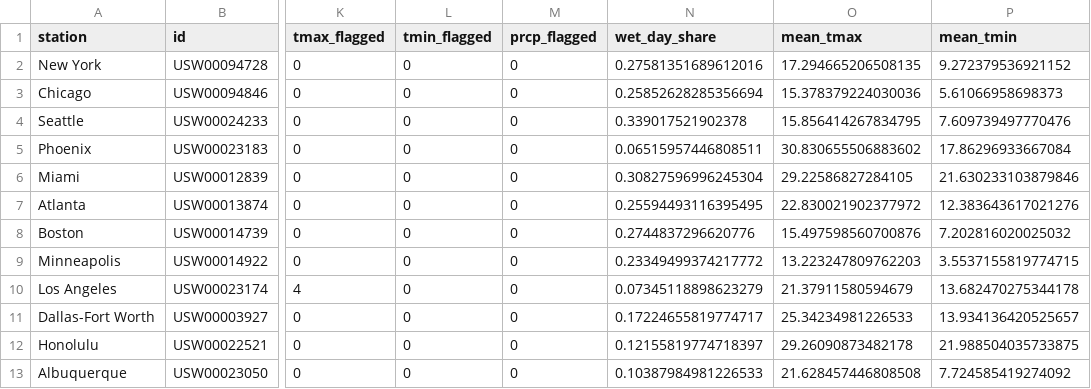
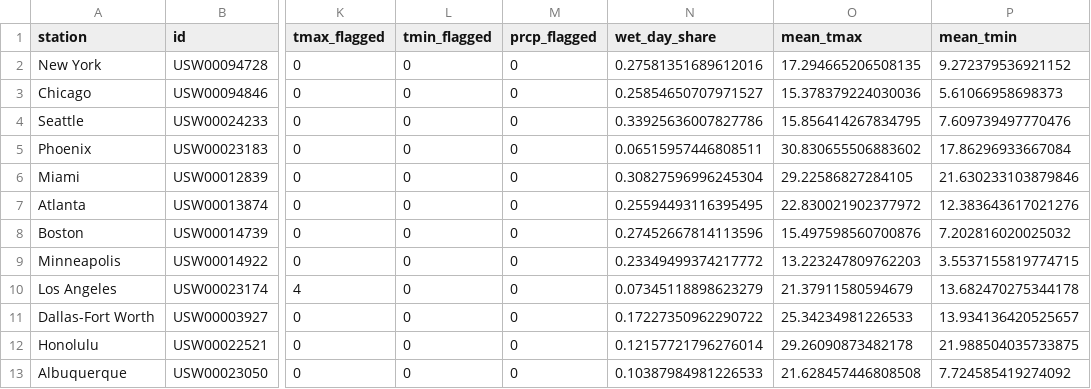
Before and after one commit to mrrishit909/weather-forecast-skill, a CSV file: results/stations.csv, drawn as a sheet; only a part is shown, gaps mark what is left out; the diff names each change by its address in the sheet, - before the commit and + after, or states it on an @@ line.

```diff
--- a/results/stations.csv
+++ b/results/stations.csv
-N3 (wet_day_share): 0.25852628285356694
+N3 (wet_day_share): 0.25854650707971527
-N4 (wet_day_share): 0.339017521902378
+N4 (wet_day_share): 0.33925636007827786
-N8 (wet_day_share): 0.2744837296620776
+N8 (wet_day_share): 0.27452667814113596
-N11 (wet_day_share): 0.17224655819774717
+N11 (wet_day_share): 0.17227350962290722
-N12 (wet_day_share): 0.12155819774718397
+N12 (wet_day_share): 0.12157721796276014
```
Also changed, not shown: 9 other files.
